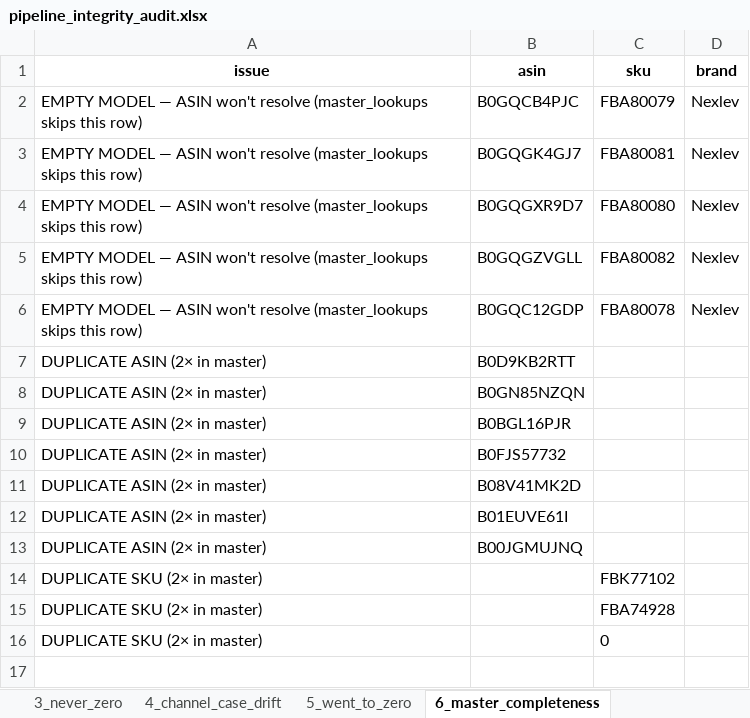
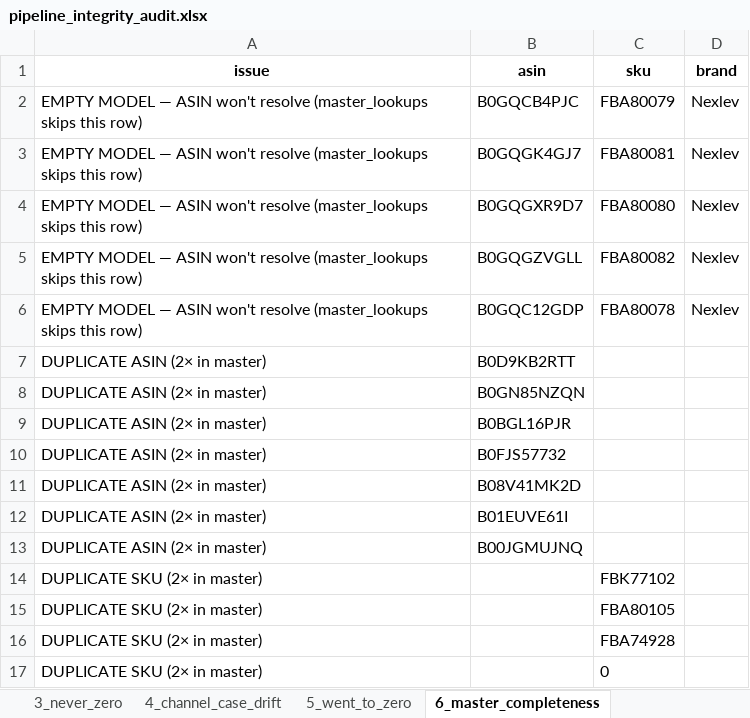
Before and after one commit to nitesh-lang/weekly-dashboard-fastapi, an Excel workbook: data/processed/pipeline_integrity_audit.xlsx, sheet 6_master_completeness, drawn as a sheet; values as stored, in another font and other column widths than the file's, no borders; the diff names each change by its address in the sheet, - before the commit and + after, or states it on an @@ line.

```diff
--- a/data/processed/pipeline_integrity_audit.xlsx (sheet 6_master_completeness)
+++ b/data/processed/pipeline_integrity_audit.xlsx (sheet 6_master_completeness)
+row 15: DUPLICATE SKU (2× in master) |  | FBA80105
```
Also changed, not shown: sheet 1_raw_vs_snapshot, sheet 9_brand_retags_info, sheet 2_snapshot_vs_route, sheet 5_went_to_zero, other sheet tabs, 3 other files.
